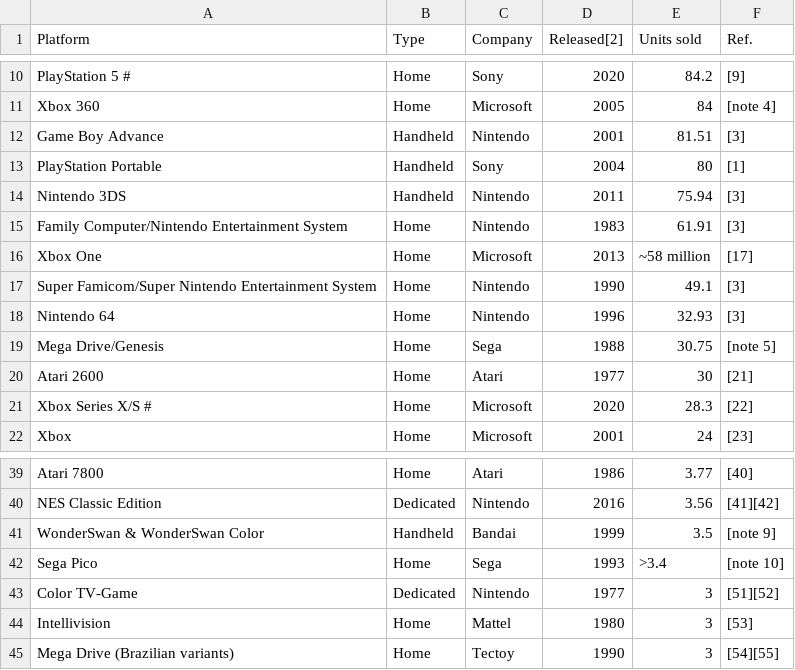
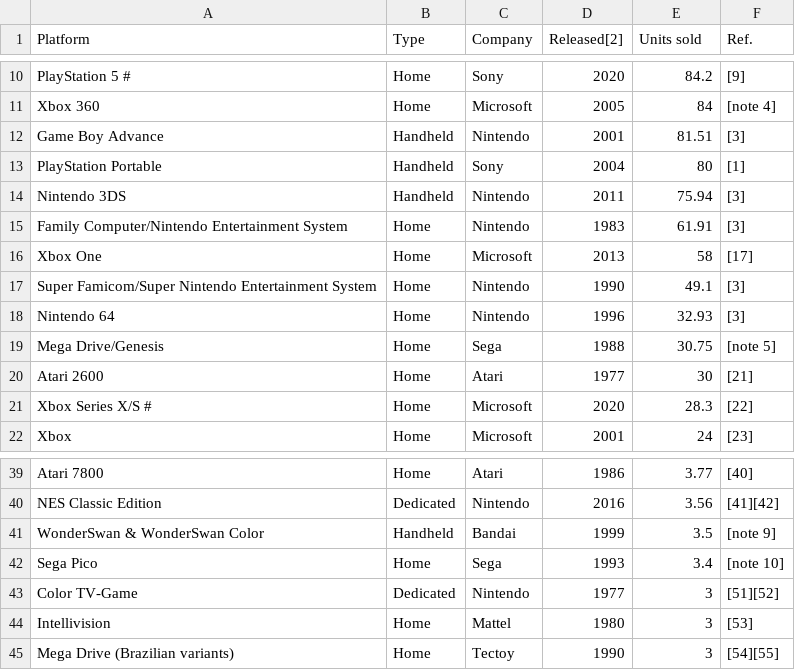
Before and after one commit to Mamadou-Balde2/sae15, a CSV file: ventes_consoles.csv, drawn as a sheet; only a part is shown, gaps mark what is left out.

Commit message:
Fix sales figures for Xbox One and Sega Pico
Corrected sales figure for Xbox One and Sega Pico.

```diff
--- a/ventes_consoles.csv
+++ b/ventes_consoles.csv
@@ -15,3 +15,3 @@ Nintendo 3DS,Handheld,Nintendo,2011,75.94,[3]
 Family Computer/Nintendo Entertainment System,Home,Nintendo,1983,61.91,[3]
-Xbox One,Home,Microsoft,2013,~58 million,[17]
+Xbox One,Home,Microsoft,2013,58,[17]
 Super Famicom/Super Nintendo Entertainment System,Home,Nintendo,1990,49.1,[3]
@@ -41,3 +41,3 @@ NES Classic Edition,Dedicated,Nintendo,2016,3.56,[41][42]
 WonderSwan & WonderSwan Color,Handheld,Bandai,1999,3.5,[note 9]
-Sega Pico,Home,Sega,1993,>3.4,[note 10]
+Sega Pico,Home,Sega,1993,3.4,[note 10]
 Color TV-Game,Dedicated,Nintendo,1977,3,[51][52]
```
